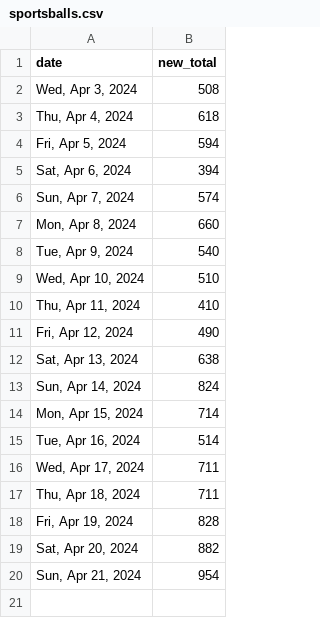
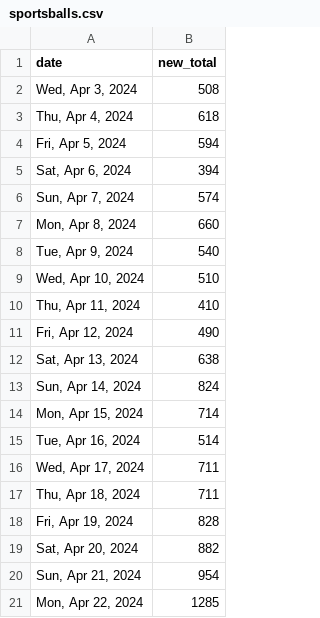
Before and after one commit to quantegytrading/quantegy.io, a CSV file: public/sportsballs.csv, drawn as a sheet; the diff names each change by its address in the sheet, - before the commit and + after, or states it on an @@ line.

Commit message:
Update sportsballs.csv

```diff
--- a/public/sportsballs.csv
+++ b/public/sportsballs.csv
+row 21: Mon, Apr 22, 2024 | 1285
```
